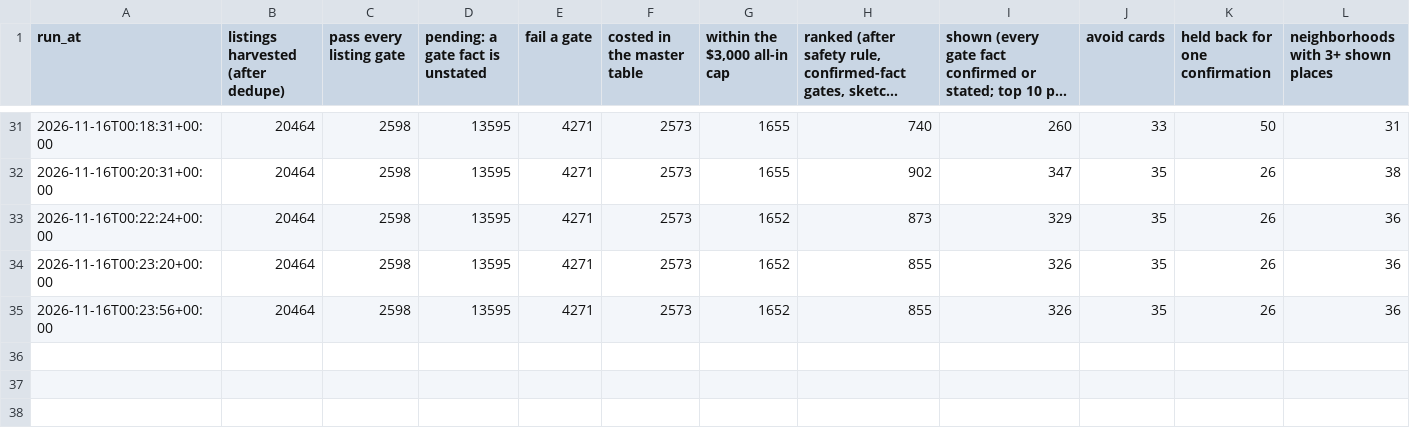
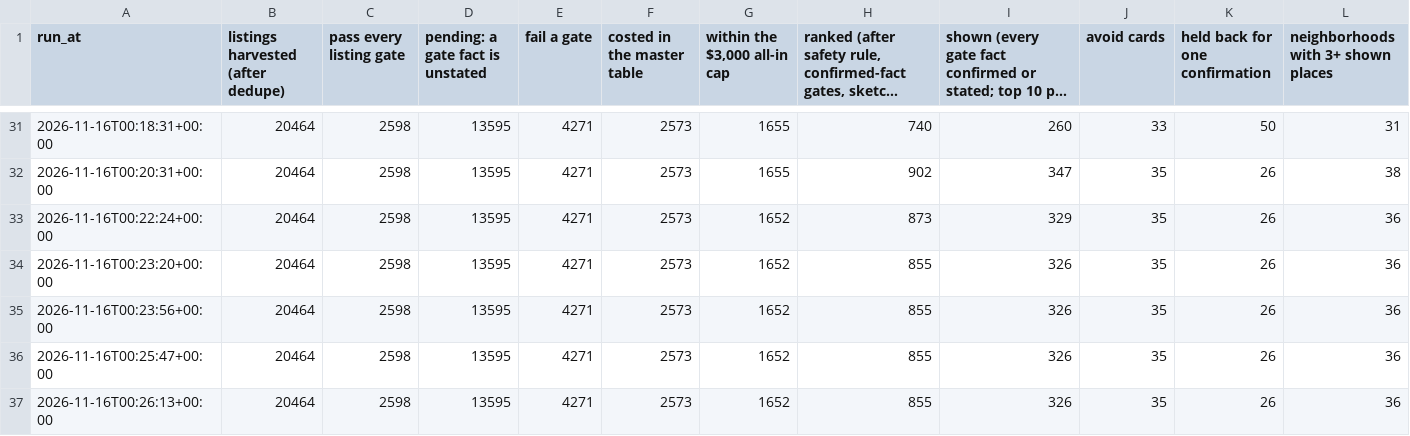
Before and after one commit to wthompson1804/SuperWritingEngine, a CSV file: house-hunt/data/reference/run_history.csv, drawn as a sheet; only a part is shown, gaps mark what is left out; long unchanged cells end in …; rows hold the shown columns only; the diff names each change by its address in the sheet, - before the commit and + after, or states it on an @@ line.

```diff
--- a/house-hunt/data/reference/run_history.csv
+++ b/house-hunt/data/reference/run_history.csv
+row 36: 2026-11-16T00:25:47+00:00 | 20464 | 2598 | 13595 | 4271 | 2573 | 1652 | 855 | 326 | 35 | 26 | 36
+row 37: 2026-11-16T00:26:13+00:00 | 20464 | 2598 | 13595 | 4271 | 2573 | 1652 | 855 | 326 | 35 | 26 | 36
```
Also changed, not shown: 6 other files.
